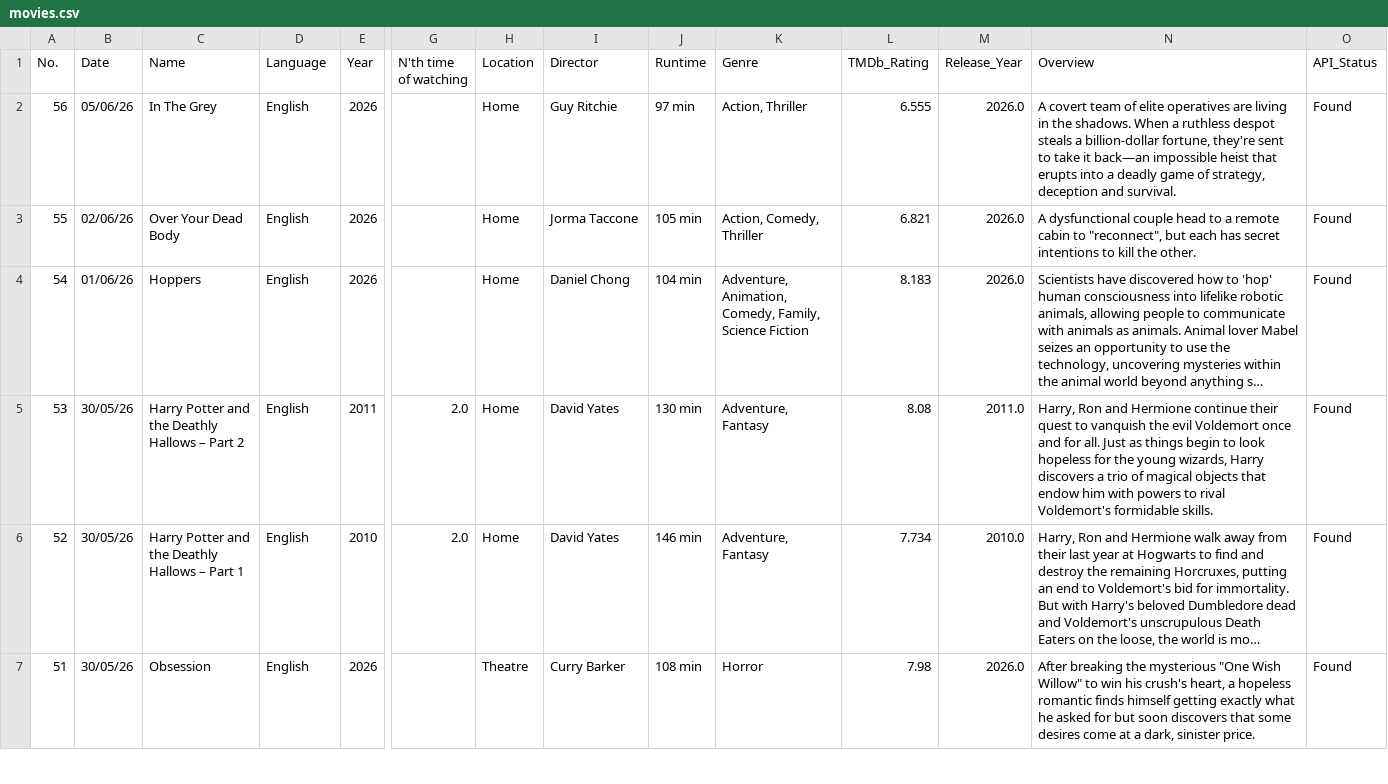
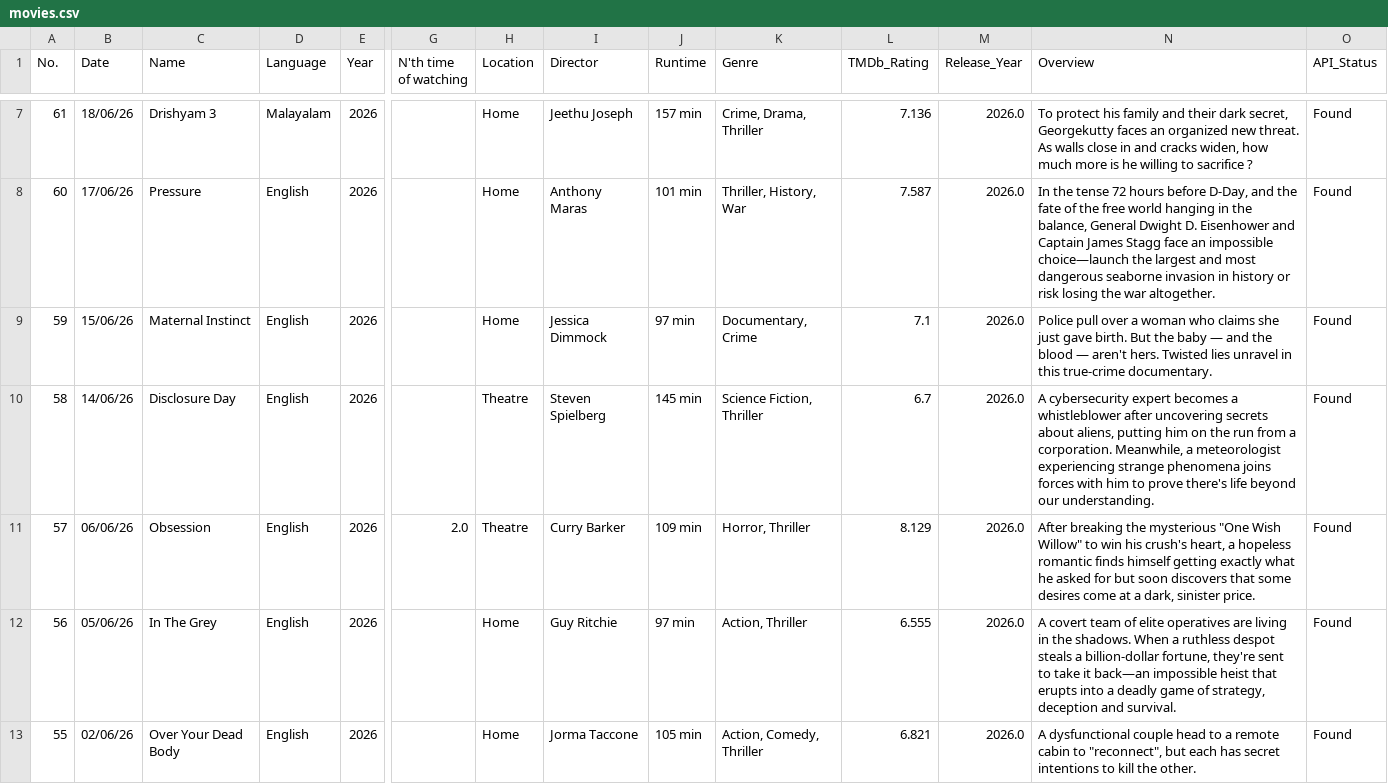
Before and after one commit to JSam-M/movies-dashboard, a CSV file: public/movies.csv, drawn as a sheet; only a part is shown, gaps mark what is left out; the shorter side is filled out with more unchanged rows; long unchanged cells end in …; rows hold the shown columns only; the diff covers the shown part only; the diff names each change by its address in the sheet, - before the commit and + after, or states it on an @@ line.

```diff
--- a/public/movies.csv
+++ b/public/movies.csv
+row 7: 61 | 18/06/26 | Drishyam 3 | Malayalam | 2026 |  | Home | Jeethu Joseph | 157 min | Crime, Drama, Thriller | 7.136 | 2026.0 | To protect his family and their dark secret, Georgekutty faces an organized new threat. As walls close in and cracks widen, how much more is he willing to sacrifice ? | Found
+row 8: 60 | 17/06/26 | Pressure | English | 2026 |  | Home | Anthony Maras | 101 min | Thriller, History, War | 7.587 | 2026.0 | In the tense 72 hours before D-Day, and the fate of the free world hanging in the balance, General Dwight D. Eisenhower and Captain James Stagg face an impossible choice—launch the largest and most dangerous seaborne invasion in history or risk losing the war altogether. | Found
+row 9: 59 | 15/06/26 | Maternal Instinct | English | 2026 |  | Home | Jessica Dimmock | 97 min | Documentary, Crime | 7.1 | 2026.0 | Police pull over a woman who claims she just gave birth. But the baby — and the blood — aren't hers. Twisted lies unravel in this true-crime documentary. | Found
+row 10: 58 | 14/06/26 | Disclosure Day | English | 2026 |  | Theatre | Steven Spielberg | 145 min | Science Fiction, Thriller | 6.7 | 2026.0 | A cybersecurity expert becomes a whistleblower after uncovering secrets about aliens, putting him on the run from a corporation. Meanwhile, a meteorologist experiencing strange phenomena joins forces with him to prove there's life beyond our understanding. | Found
+row 11: 57 | 06/06/26 | Obsession | English | 2026 | 2.0 | Theatre | Curry Barker | 109 min | Horror, Thriller | 8.129 | 2026.0 | After breaking the mysterious "One Wish Willow" to win his crush's heart, a hopeless romantic finds himself getting exactly what he asked for but soon discovers that some desires come at a dark, sinister price. | Found
```
Also changed, not shown: 5 added rows elsewhere in this file.
